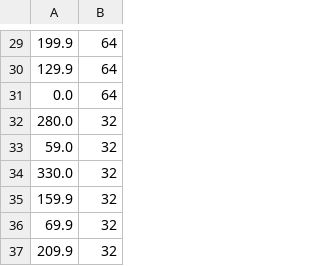
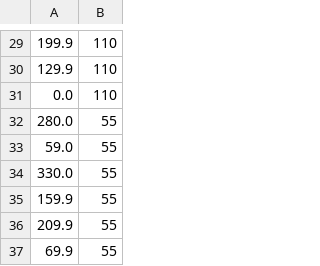
Before and after one commit to Gabrielrc11/mw_desafio, a CSV file: resultados/valor.csv, drawn as a sheet; only a part is shown, gaps mark what is left out; the diff covers the shown part only.

```diff
--- a/resultados/valor.csv
+++ b/resultados/valor.csv
@@ -29,9 +29,9 @@
-199.9,64
-129.9,64
-0.0,64
-280.0,32
-59.0,32
-330.0,32
-159.9,32
-69.9,32
-209.9,32
+199.9,110
+129.9,110
+0.0,110
+280.0,55
+59.0,55
+330.0,55
+159.9,55
+209.9,55
+69.9,55
```
Also changed, not shown: 3 added rows, 3 removed rows and 25 edited cells elsewhere in this file, resultados/plano.csv, 5 other files.
